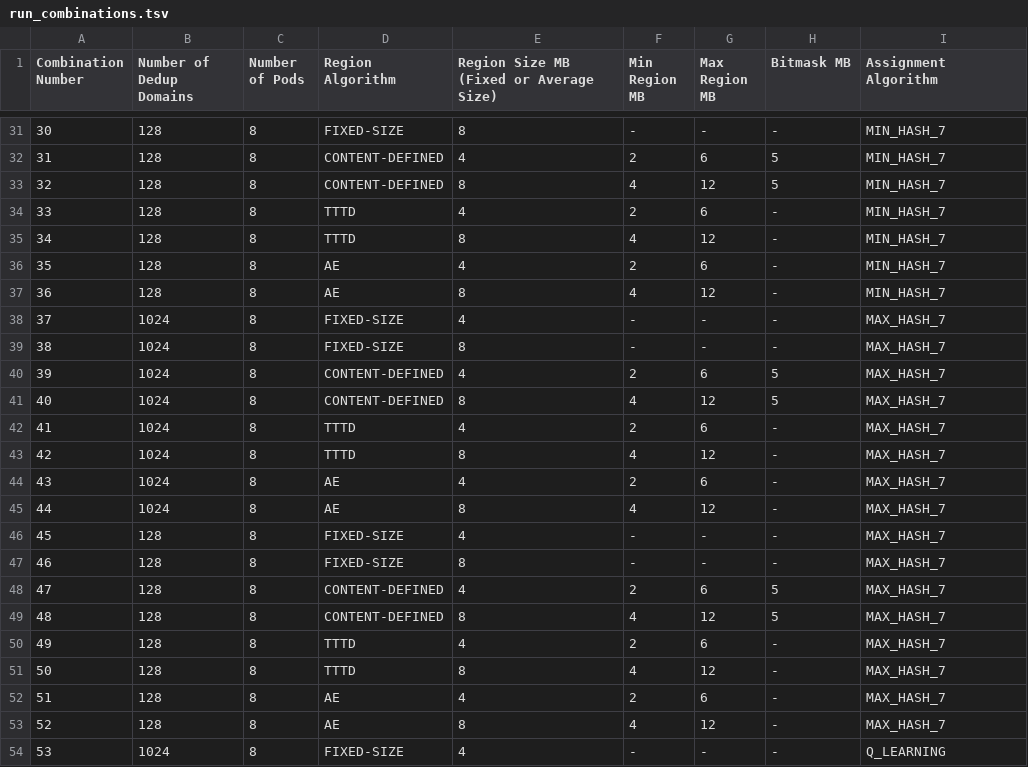
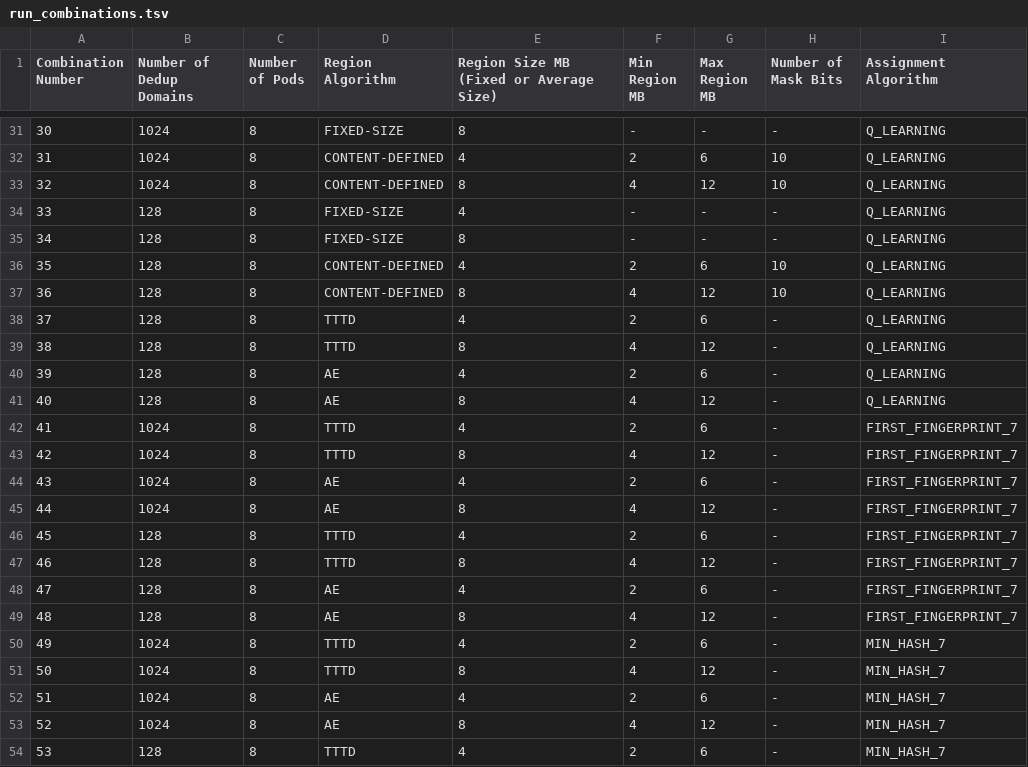
Before and after one commit to yrrah/cs6620-fall21-intelligent-assignment-of-data-to-dedup-nodes, a TSV file: simulator/experiment_configs/ex0/run_combinations.tsv, drawn as a sheet; only a part is shown, gaps mark what is left out; the diff covers the shown part only; the diff names each change by its address in the sheet, - before the commit and + after, or states it on an @@ line.

```diff
--- a/simulator/experiment_configs/ex0/run_combinations.tsv
+++ b/simulator/experiment_configs/ex0/run_combinations.tsv
-H1: Bitmask MB
+H1: Number of Mask Bits
-B31:B33 (Number of Dedup Domains): 128
+B31:B33 (Number of Dedup Domains): 1024
-I31:I37 (Assignment Algorithm): MIN_HASH_7
+I31:I37 (Assignment Algorithm): Q_LEARNING
-H32:H33 (Number of Mask Bits): 5
+H32:H33 (Number of Mask Bits): 10
-D34:D35 (Region Algorithm): TTTD
+D34:D35 (Region Algorithm): FIXED-SIZE
-F34 (Min Region MB): 2
+F34 (Min Region MB): -
-G34 (Max Region MB): 6
+G34 (Max Region MB): -
-F35 (Min Region MB): 4
+F35 (Min Region MB): -
-G35 (Max Region MB): 12
+G35 (Max Region MB): -
-D36:D37 (Region Algorithm): AE
+D36:D37 (Region Algorithm): CONTENT-DEFINED
-H36:H37 (Number of Mask Bits): -
+H36:H37 (Number of Mask Bits): 10
-B38:B41 (Number of Dedup Domains): 1024
+B38:B41 (Number of Dedup Domains): 128
-D38:D39 (Region Algorithm): FIXED-SIZE
+D38:D39 (Region Algorithm): TTTD
-F38 (Min Region MB): -
+F38 (Min Region MB): 2
-G38 (Max Region MB): -
+G38 (Max Region MB): 6
-I38:I41 (Assignment Algorithm): MAX_HASH_7
+I38:I41 (Assignment Algorithm): Q_LEARNING
-F39 (Min Region MB): -
+F39 (Min Region MB): 4
-G39 (Max Region MB): -
+G39 (Max Region MB): 12
-D40:D41 (Region Algorithm): CONTENT-DEFINED
+D40:D41 (Region Algorithm): AE
-H40:H41 (Number of Mask Bits): 5
+H40:H41 (Number of Mask Bits): -
-I42:I49 (Assignment Algorithm): MAX_HASH_7
+I42:I49 (Assignment Algorithm): FIRST_FINGERPRINT_7
-D46:D47 (Region Algorithm): FIXED-SIZE
+D46:D47 (Region Algorithm): TTTD
-F46 (Min Region MB): -
+F46 (Min Region MB): 2
-G46 (Max Region MB): -
+G46 (Max Region MB): 6
-F47 (Min Region MB): -
+F47 (Min Region MB): 4
-G47 (Max Region MB): -
+G47 (Max Region MB): 12
-D48:D49 (Region Algorithm): CONTENT-DEFINED
+D48:D49 (Region Algorithm): AE
-H48:H49 (Number of Mask Bits): 5
+H48:H49 (Number of Mask Bits): -
-B50:B53 (Number of Dedup Domains): 128
+B50:B53 (Number of Dedup Domains): 1024
-I50:I53 (Assignment Algorithm): MAX_HASH_7
+I50:I53 (Assignment Algorithm): MIN_HASH_7
-B54 (Number of Dedup Domains): 1024
+B54 (Number of Dedup Domains): 128
-D54 (Region Algorithm): FIXED-SIZE
+D54 (Region Algorithm): TTTD
-F54 (Min Region MB): -
+F54 (Min Region MB): 2
-G54 (Max Region MB): -
+G54 (Max Region MB): 6
-I54 (Assignment Algorithm): Q_LEARNING
+I54 (Assignment Algorithm): MIN_HASH_7
```
Also changed, not shown: 103 edited cells elsewhere in this file.
